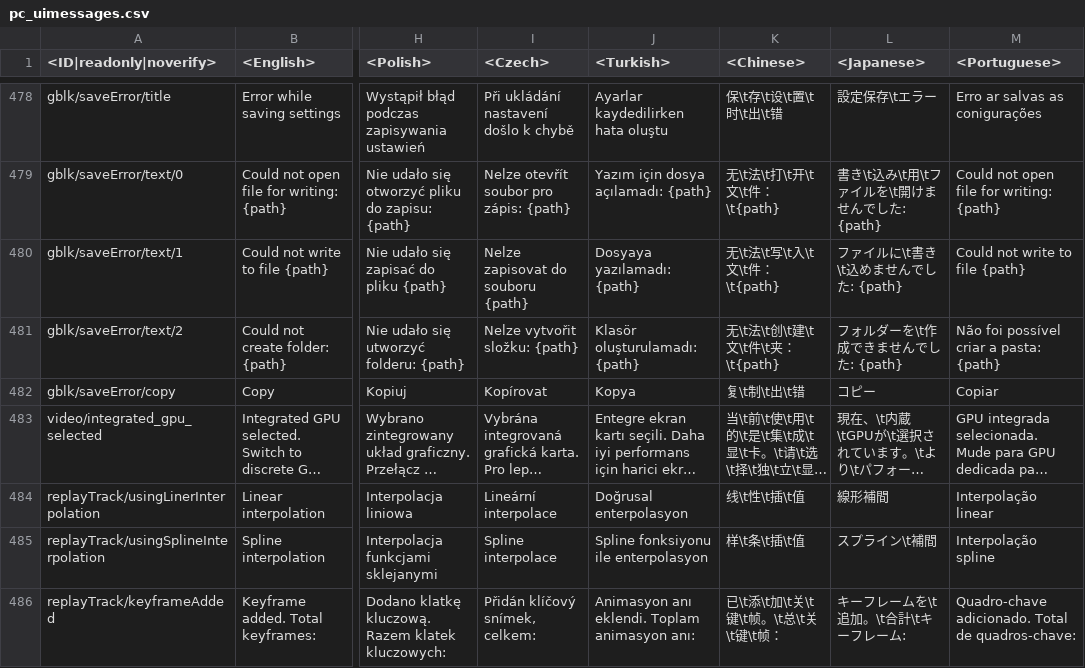
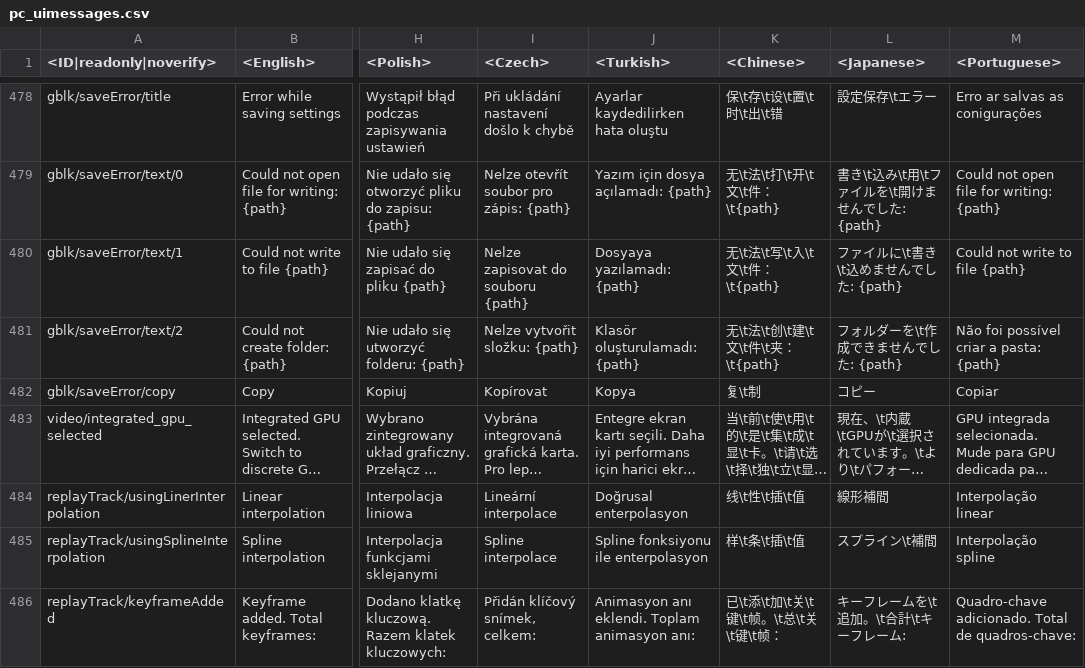
Before and after one commit to Warthunder-Open-Source-Foundation/wt_datamine_extractor, a CSV file: lang/pc_uimessages.csv, drawn as a sheet; only a part is shown, gaps mark what is left out; long unchanged cells end in …; the diff names each change by its address in the sheet, - before the commit and + after, or states it on an @@ line.

```diff
--- a/lang/pc_uimessages.csv
+++ b/lang/pc_uimessages.csv
-K482 (<Chinese>): 复\t制\t出\t错
+K482 (<Chinese>): 复\t制
```
Also changed, not shown: lang/missions_locations.csv, lang/missions_versus.csv, 12 other files.
